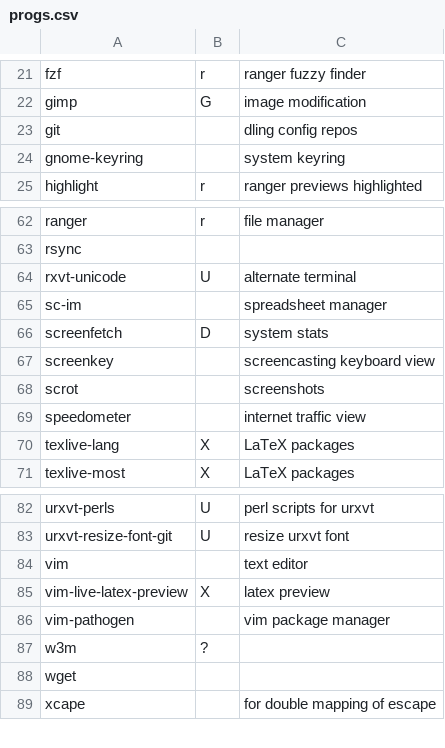
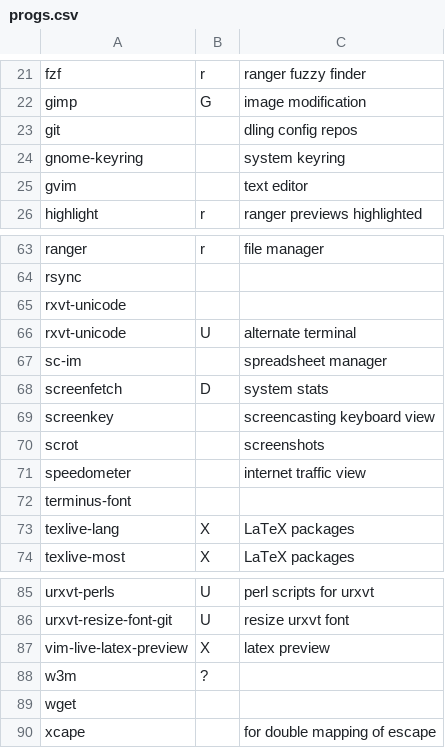
Before and after one commit to aaronzipp/LARBS, a CSV file: src/progs.csv, drawn as a sheet; only a part is shown, gaps mark what is left out; removed rows and columns are numbered as before the commit, all else as after; the diff names each change by its address in the sheet, - before the commit and + after, or states it on an @@ line.

Commit message:
Updated progs

```diff
--- a/src/progs.csv
+++ b/src/progs.csv
+row 25: gvim |  | text editor
+row 65: rxvt-unicode
+row 72: terminus-font
-row 84: vim |  | text editor
-row 86: vim-pathogen |  | vim package manager
```
